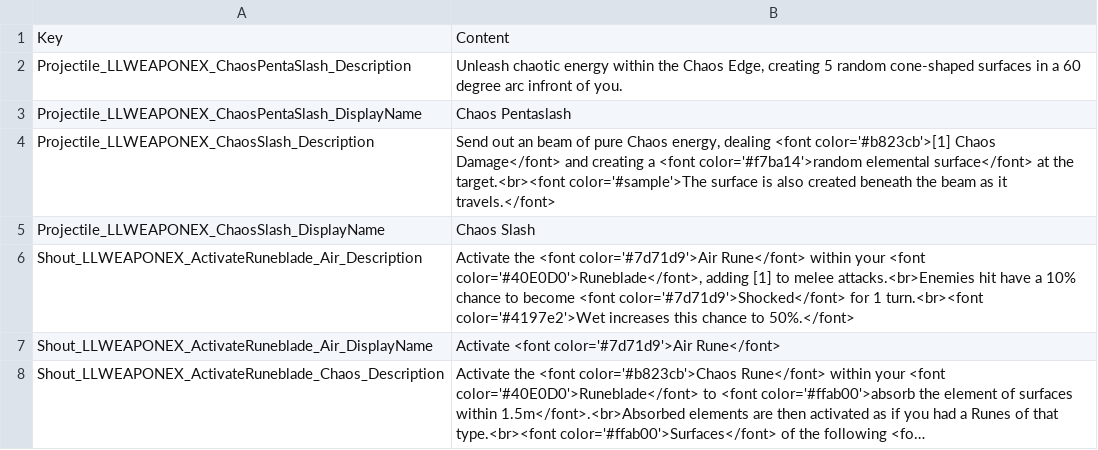
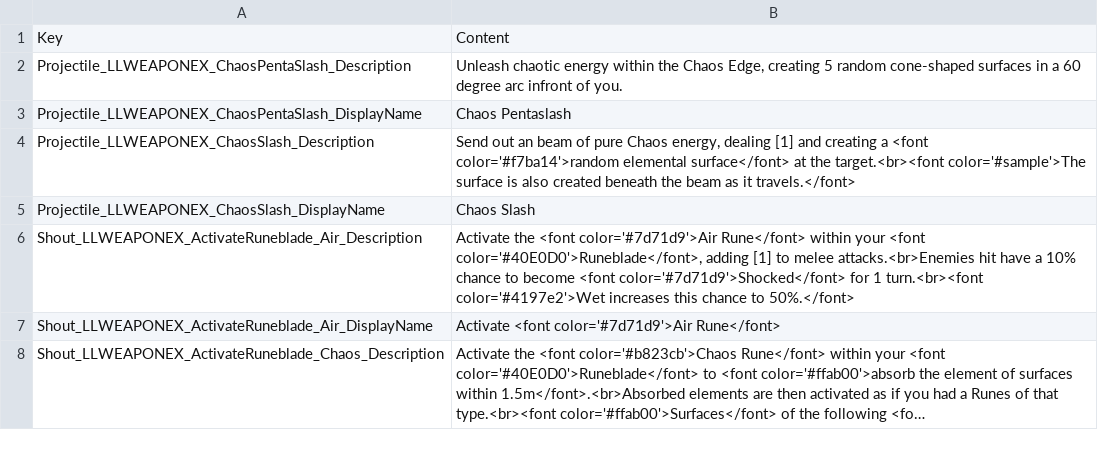
Before and after one commit to LaughingLeader-DOS2-Mods/WeaponExpansion, a TSV file: LocalKeys/LLWEAPONEX_Skills_Runeblades.tsv, drawn as a sheet; only a part is shown; long unchanged cells end in ….

```diff
--- a/LocalKeys/LLWEAPONEX_Skills_Runeblades.tsv
+++ b/LocalKeys/LLWEAPONEX_Skills_Runeblades.tsv
@@ -3,3 +3,3 @@ Projectile_LLWEAPONEX_ChaosPentaSlash_Description	Unleash chaotic energy within
 Projectile_LLWEAPONEX_ChaosPentaSlash_DisplayName	Chaos Pentaslash
-Projectile_LLWEAPONEX_ChaosSlash_Description	Send out an beam of pure Chaos energy, dealing <font color='#b823cb'>[1] Chaos Damage</font> and creating a <font color='#f7ba14'>random elemental surface</font> at the target.<br><font color='#sample'>The surface is also created beneath the beam as it travels.</font>
+Projectile_LLWEAPONEX_ChaosSlash_Description	Send out an beam of pure Chaos energy, dealing [1] and creating a <font color='#f7ba14'>random elemental surface</font> at the target.<br><font color='#sample'>The surface is also created beneath the beam as it travels.</font>
 Projectile_LLWEAPONEX_ChaosSlash_DisplayName	Chaos Slash
```
Also changed, not shown: LocalKeys/LLWEAPONEX_ItemProgressionNames.tsv, LocalKeys/LLWEAPONEX_Presets.tsv, 30 other files.
